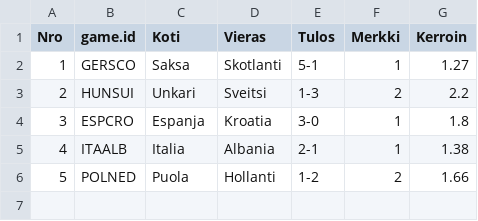
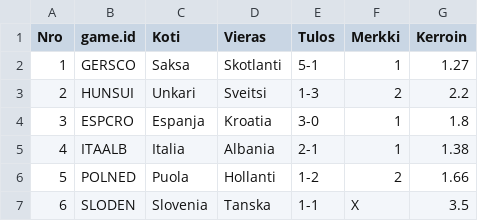
Before and after one commit to joniok/emveikkaus2024, a CSV file: points/evaluation.csv, drawn as a sheet; the diff names each change by its address in the sheet, - before the commit and + after, or states it on an @@ line.

Commit message:
Points from SVN-DEN.

```diff
--- a/points/evaluation.csv
+++ b/points/evaluation.csv
+row 7: 6 | SLODEN | Slovenia | Tanska | 1-1 | X | 3.5
```
Also changed, not shown: 1 other file.
